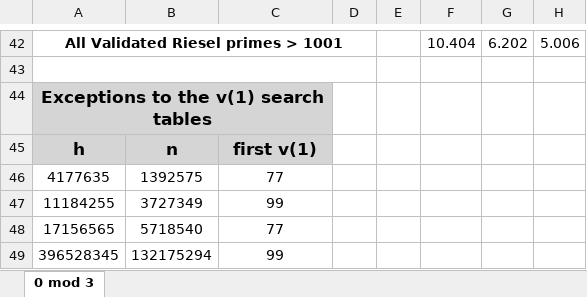
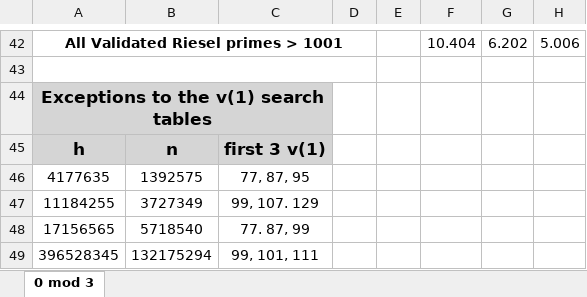
Before and after one commit to arcetri/verified-prime, an Excel workbook: v1-data/results.xlsx, sheet 0 mod 3, drawn as a sheet; only a part is shown, gaps mark what is left out; values as stored, in another font and other column widths than the file's, no borders; the diff names each change by its address in the sheet, - before the commit and + after, or states it on an @@ line.

```diff
--- a/v1-data/results.xlsx (sheet 0 mod 3)
+++ b/v1-data/results.xlsx (sheet 0 mod 3)
-C45: first v(1)
+C45: first 3 v(1)
-C46: 77
+C46: 77, 87, 95
-C47: 99
+C47: 99, 107. 129
-C48: 77
+C48: 77. 87, 99
-C49: 99
+C49: 99, 101, 111
```
Also changed, not shown: 3 other files.
